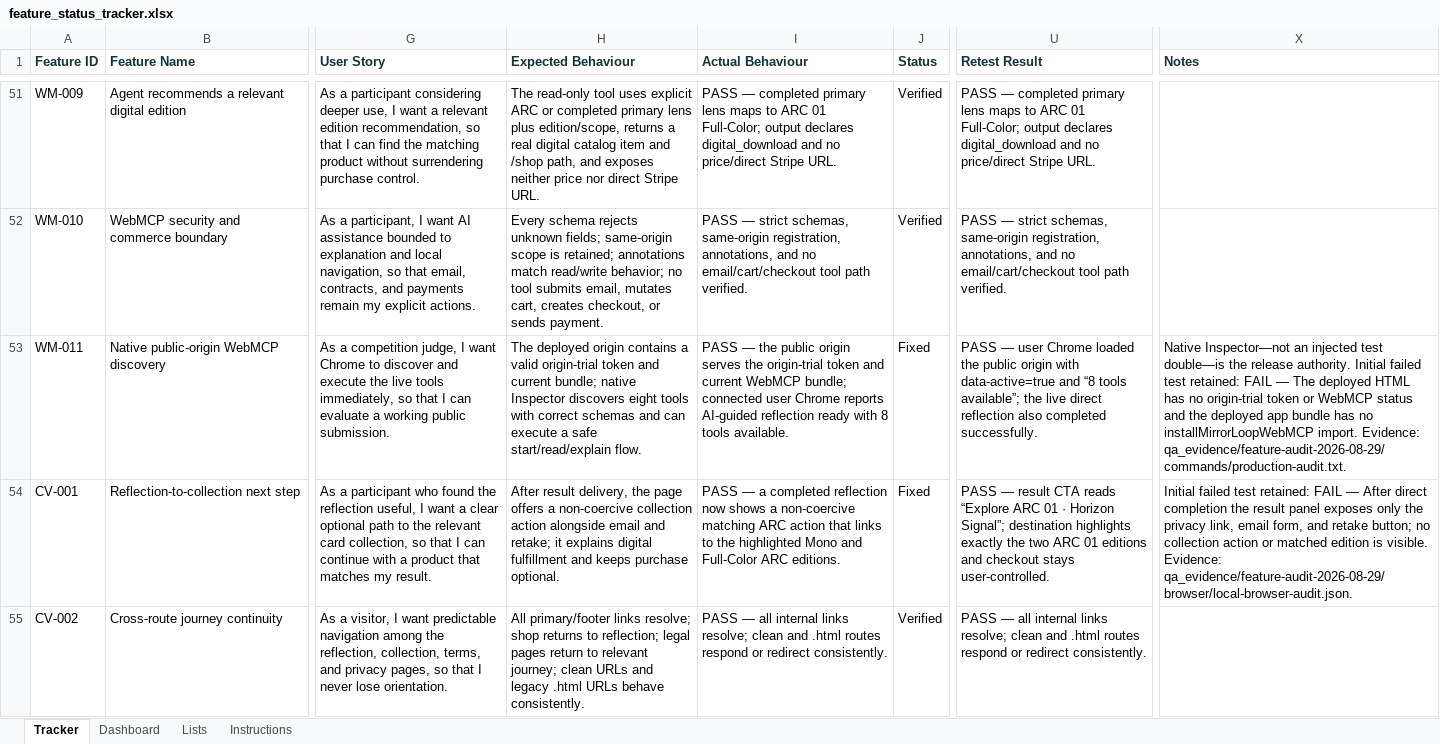
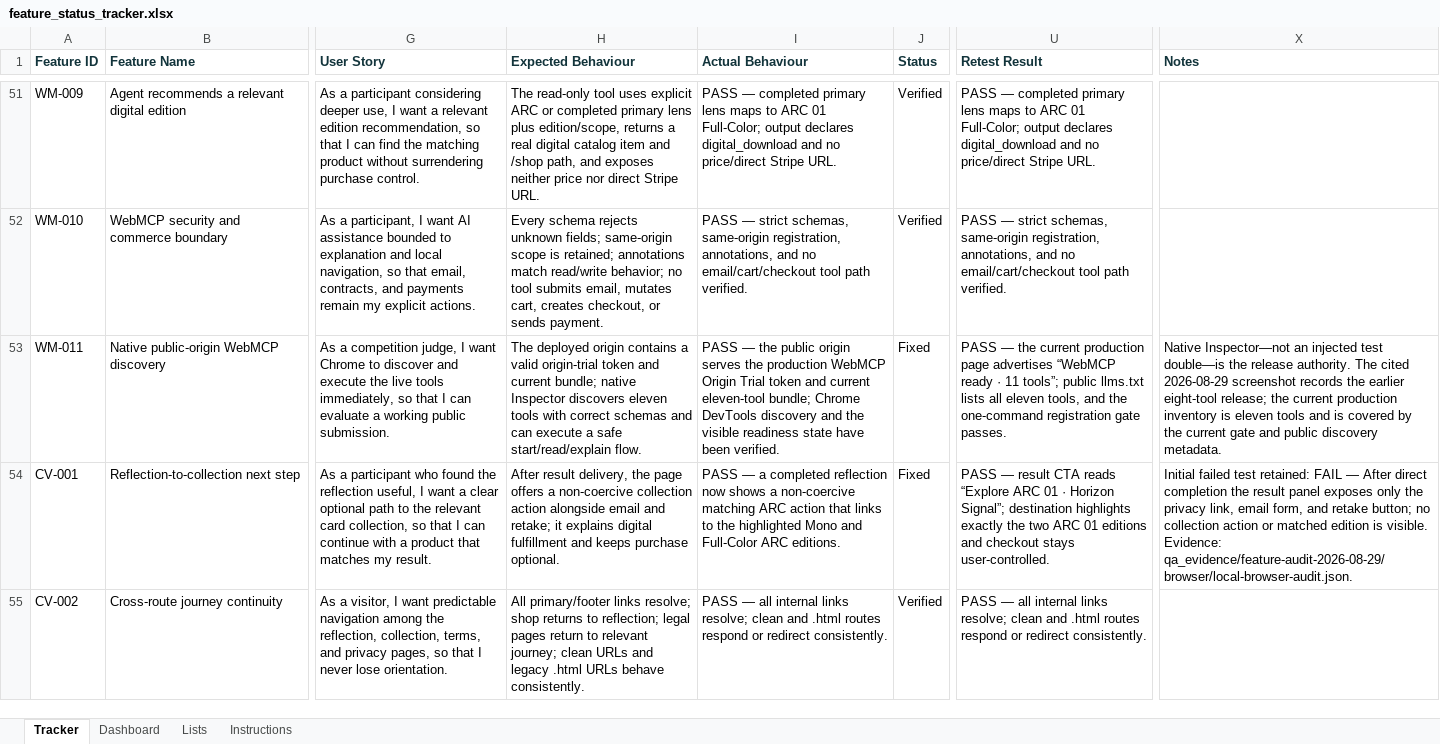
Before and after one commit to aitrailblazer/mirrorloopai-webmcp-challenge, an Excel workbook: feature_status_tracker.xlsx, sheet Tracker, drawn as a sheet; only a part is shown, gaps mark what is left out; values as stored, in another font and other column widths than the file's, no borders; the diff covers the shown part only; the diff names each change by its address in the sheet, - before the commit and + after, or states it on an @@ line.

Commit message:
audit: reconcile submission tracker with final demo

```diff
--- a/feature_status_tracker.xlsx (sheet Tracker)
+++ b/feature_status_tracker.xlsx (sheet Tracker)
-H53 (Expected Behaviour): …Inspector discovers eight tools with…
+H53 (Expected Behaviour): …Inspector discovers eleven tools with…
-I53 (Actual Behaviour): …serves the origin-trial token and current WebMCP bundle; connected user Chrome reports AI-guided reflection ready with 8 tools available.
+I53 (Actual Behaviour): …serves the production WebMCP Origin Trial token and current eleven-tool bundle; Chrome DevTools discovery and the visible readiness state have been verified.
-U53 (Retest Result): PASS — user Chrome loaded the public origin with data-active=true and “8 tools available”; the live direct reflection also completed successfully.
+U53 (Retest Result): PASS — the current production page advertises “WebMCP ready · 11 tools”; public llms.txt lists all eleven tools, and the one-command registration gate passes.
-X53 (Notes): …release authority. Initial failed test retained: FAIL — The deployed HTML has no origin-trial token or WebMCP status and the deployed app bundle has no installMirrorLoopWebMCP import. Evidence: qa_evidence/feature-audit-2026-08-29/commands/production-audit.txt.
+X53 (Notes): …release authority. The cited 2026-08-29 screenshot records the earlier eight-tool release; the current production inventory is eleven tools and is covered by the current gate and public discovery metadata.
```
Also changed, not shown: 68 edited cells elsewhere in this sheet, sheet Dashboard, formulas that keep their value, 11 other files.
